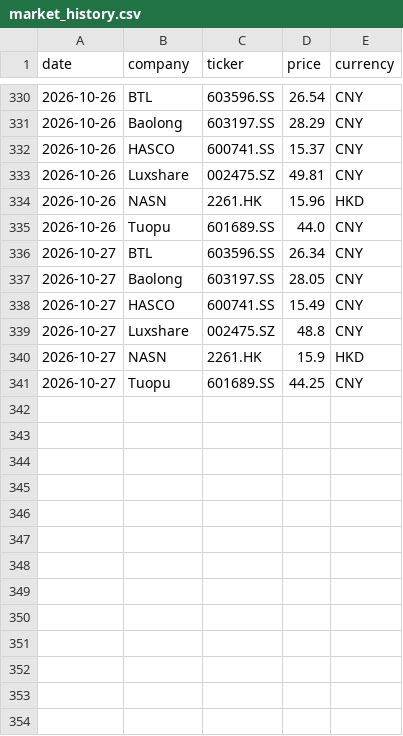
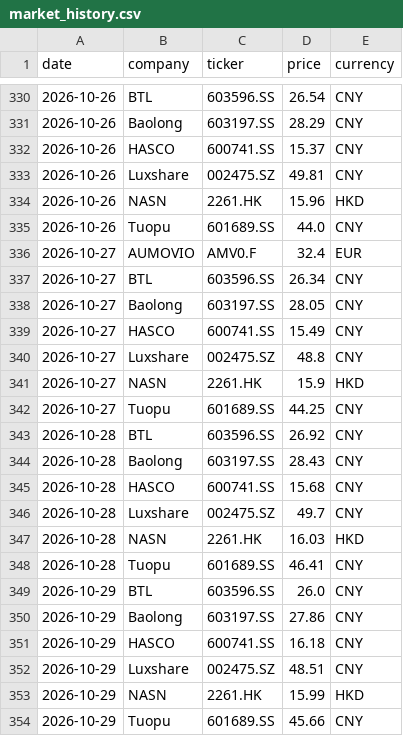
Before and after one commit to Z0228987/Competitor-Analysis, a CSV file: data/market_history.csv, drawn as a sheet; only a part is shown, gaps mark what is left out.

```diff
--- a/data/market_history.csv
+++ b/data/market_history.csv
@@ -335,2 +335,3 @@ date,company,ticker,price,currency
 2026-10-26,Tuopu,601689.SS,44.0,CNY
+2026-10-27,AUMOVIO,AMV0.F,32.4,EUR
 2026-10-27,BTL,603596.SS,26.34,CNY
@@ -341 +342,13 @@ date,company,ticker,price,currency
 2026-10-27,Tuopu,601689.SS,44.25,CNY
+2026-10-28,BTL,603596.SS,26.92,CNY
+2026-10-28,Baolong,603197.SS,28.43,CNY
+2026-10-28,HASCO,600741.SS,15.68,CNY
+2026-10-28,Luxshare,002475.SZ,49.7,CNY
+2026-10-28,NASN,2261.HK,16.03,HKD
+2026-10-28,Tuopu,601689.SS,46.41,CNY
+2026-10-29,BTL,603596.SS,26.0,CNY
+2026-10-29,Baolong,603197.SS,27.86,CNY
+2026-10-29,HASCO,600741.SS,16.18,CNY
+2026-10-29,Luxshare,002475.SZ,48.51,CNY
+2026-10-29,NASN,2261.HK,15.99,HKD
+2026-10-29,Tuopu,601689.SS,45.66,CNY
```
Also changed, not shown: data/market_data_verified.csv.
